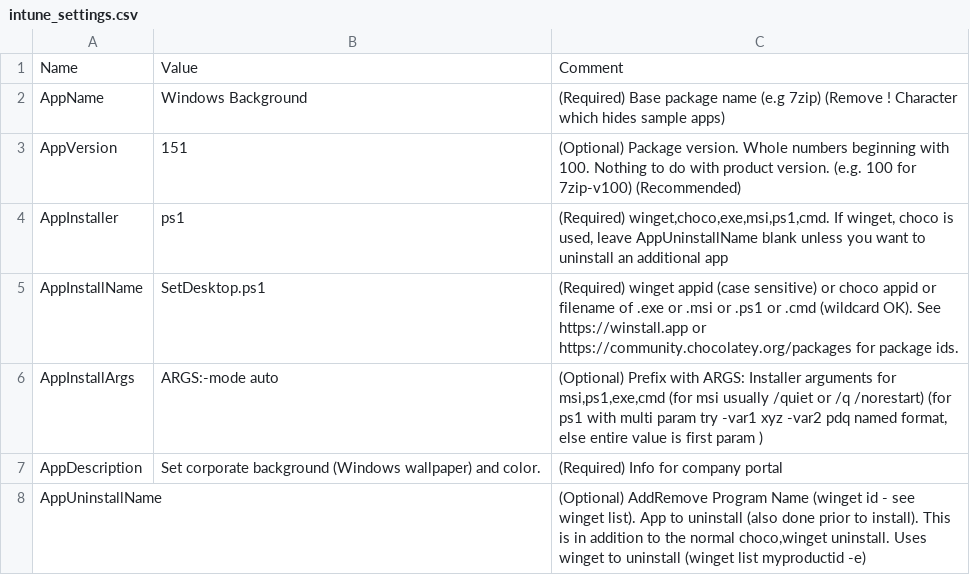
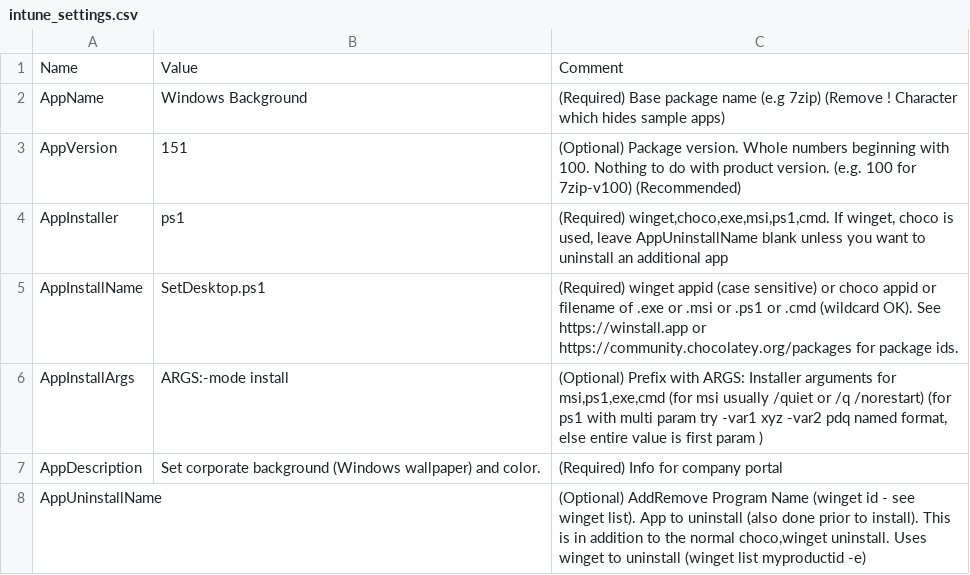
Before and after one commit to ITAutomator/IntuneApp, a CSV file: Windows Background/IntuneApp/intune_settings.csv, drawn as a sheet; only a part is shown; the diff names each change by its address in the sheet, - before the commit and + after, or states it on an @@ line.

```diff
--- a/Windows Background/IntuneApp/intune_settings.csv
+++ b/Windows Background/IntuneApp/intune_settings.csv
-B6: ARGS:-mode auto
+B6: ARGS:-mode install
```
Also changed, not shown: 27 other files.
